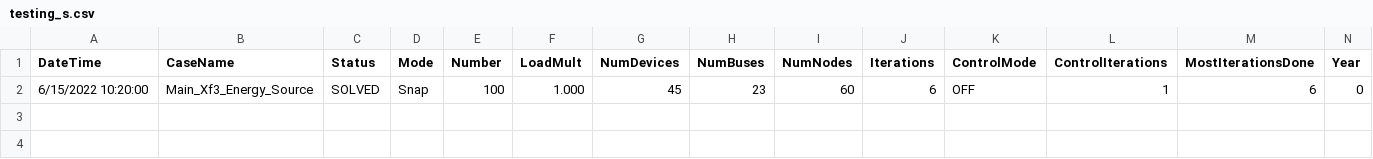
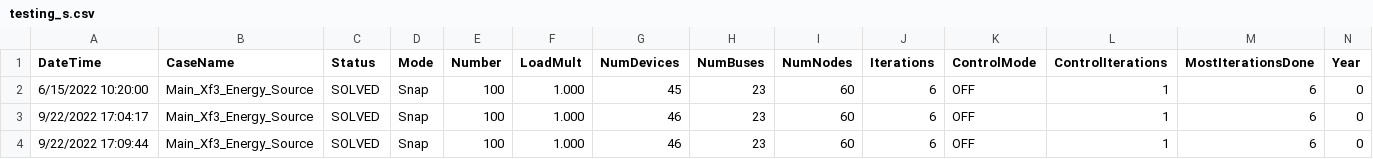
Before and after one commit to GRIDAPPSD/CIMHub, a CSV file: gmdm/dss/testing_s.csv, drawn as a sheet; only a part is shown; rows hold the shown columns only; the diff names each change by its address in the sheet, - before the commit and + after, or states it on an @@ line.

```diff
--- a/gmdm/dss/testing_s.csv
+++ b/gmdm/dss/testing_s.csv
+row 3: 9/22/2022 17:04:17 | Main_Xf3_Energy_Source | SOLVED | Snap | 100 | 1.000 | 46 | 23 | 60 | 6 | OFF | 1 | 6 | 0
+row 4: 9/22/2022 17:09:44 | Main_Xf3_Energy_Source | SOLVED | Snap | 100 | 1.000 | 46 | 23 | 60 | 6 | OFF | 1 | 6 | 0
```
Also changed, not shown: gmdm/dss/testing_t.csv, 9 other files.
